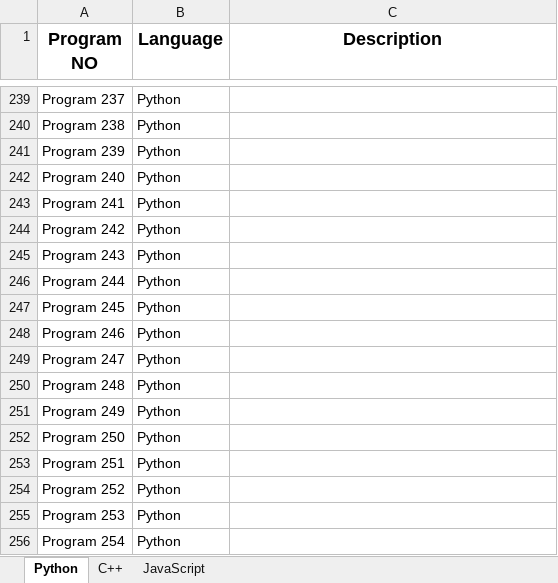
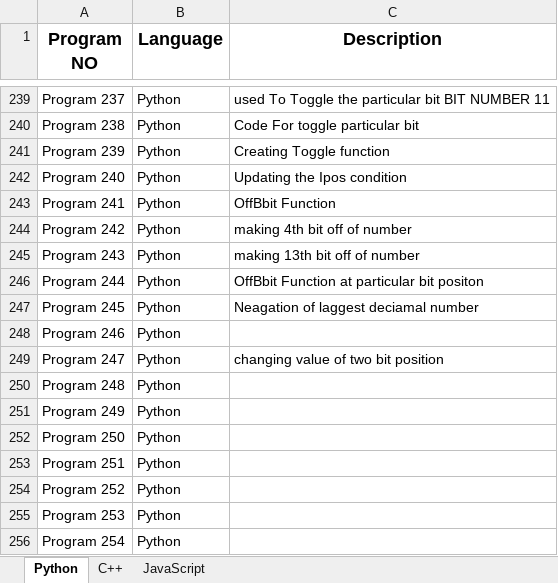
Before and after one commit to omrankhamb/python-programs, an Excel workbook: Pyhton Programs.xlsx, sheet Python, drawn as a sheet; only a part is shown, gaps mark what is left out; values as stored, in another font and other column widths than the file's, no borders; the diff covers the shown part only; the diff names each change by its address in the sheet, - before the commit and + after, or states it on an @@ line.

Commit message:
Python-Programs

```diff
--- a/Pyhton Programs.xlsx (sheet Python)
+++ b/Pyhton Programs.xlsx (sheet Python)
-C239 (Description): (empty)
+C239 (Description): used To Toggle the particular bit BIT NUMBER 11
-C240 (Description): (empty)
+C240 (Description): Code For toggle particular bit
-C241 (Description): (empty)
+C241 (Description): Creating Toggle function
-C242 (Description): (empty)
+C242 (Description): Updating the Ipos condition
-C243 (Description): (empty)
+C243 (Description): OffBbit Function
-C244 (Description): (empty)
+C244 (Description): making 4th bit off of number
-C245 (Description): (empty)
+C245 (Description): making 13th bit off of number
-C246 (Description): (empty)
+C246 (Description): OffBbit Function at particular bit positon
-C247 (Description): (empty)
+C247 (Description): Neagation of laggest deciamal number
-C249 (Description): (empty)
+C249 (Description): changing value of two bit position
```
Also changed, not shown: 27 edited cells elsewhere in this sheet, 9 other files.
